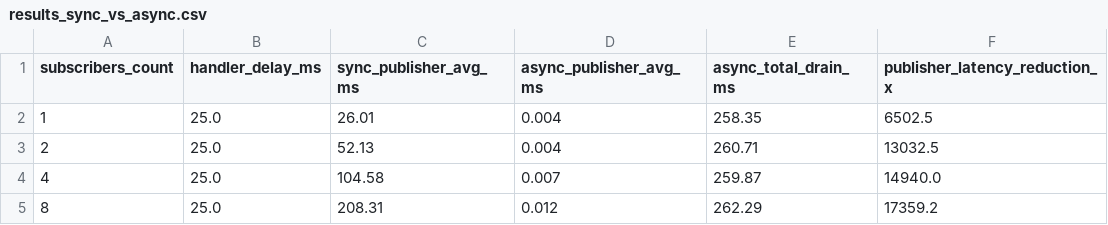
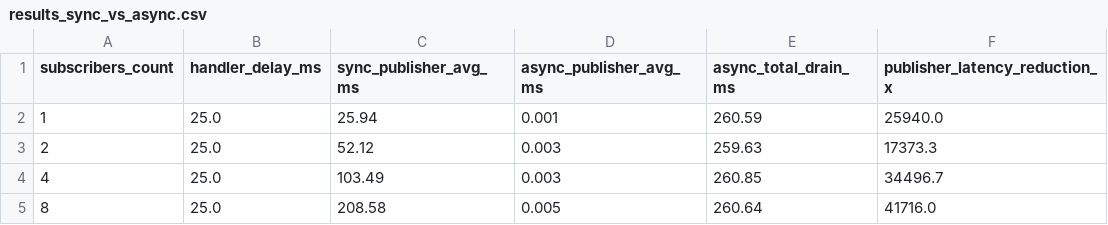
Before and after one commit to kboddya/PAD-LAB2, a CSV file: experiments/results_sync_vs_async.csv, drawn as a sheet.

```diff
--- a/experiments/results_sync_vs_async.csv
+++ b/experiments/results_sync_vs_async.csv
@@ -1,5 +1,5 @@
 subscribers_count,handler_delay_ms,sync_publisher_avg_ms,async_publisher_avg_ms,async_total_drain_ms,publisher_latency_reduction_x
-1,25.0,26.01,0.004,258.35,6502.5
-2,25.0,52.13,0.004,260.71,13032.5
-4,25.0,104.58,0.007,259.87,14940.0
-8,25.0,208.31,0.012,262.29,17359.2
+1,25.0,25.94,0.001,260.59,25940.0
+2,25.0,52.12,0.003,259.63,17373.3
+4,25.0,103.49,0.003,260.85,34496.7
+8,25.0,208.58,0.005,260.64,41716.0
```
Also changed, not shown: experiments/results_fault_tolerance.csv, 23 other files.
